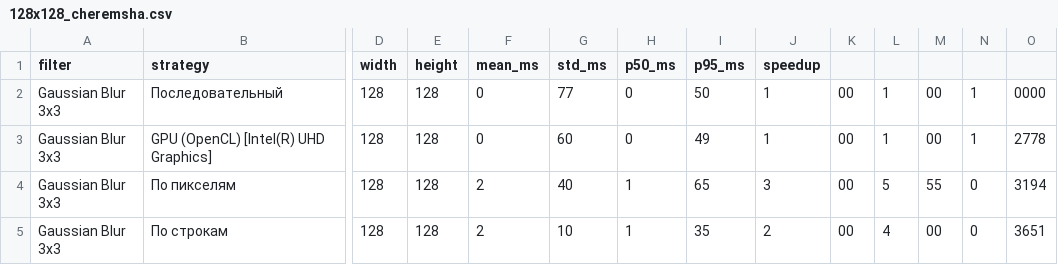
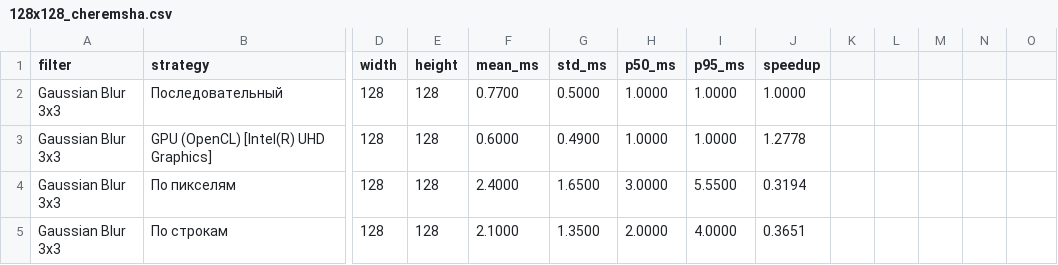
Before and after one commit to VladimirKhmelev/Image-Convolution, a CSV file: benchmark_data/128x128_cheremsha.csv, drawn as a sheet; only a part is shown, gaps mark what is left out; the diff covers the shown part only; the diff names each change by its address in the sheet, - before the commit and + after, or states it on an @@ line.

```diff
--- a/benchmark_data/128x128_cheremsha.csv
+++ b/benchmark_data/128x128_cheremsha.csv
-F2 (mean_ms): 0
+F2 (mean_ms): 0.7700
-G2 (std_ms): 77
+G2 (std_ms): 0.5000
-H2:H3 (p50_ms): 0
+H2:H3 (p50_ms): 1.0000
-I2 (p95_ms): 50
+I2 (p95_ms): 1.0000
-J2 (speedup): 1
+J2 (speedup): 1.0000
-K2:K5: 00
+K2:K5: (empty)
-L2:L3: 1
+L2:L3: (empty)
-M2:M3: 00
+M2:M3: (empty)
-N2:N3: 1
+N2:N3: (empty)
-O2: 0000
+O2: (empty)
-F3 (mean_ms): 0
+F3 (mean_ms): 0.6000
-G3 (std_ms): 60
+G3 (std_ms): 0.4900
-I3 (p95_ms): 49
+I3 (p95_ms): 1.0000
-J3 (speedup): 1
+J3 (speedup): 1.2778
-O3: 2778
+O3: (empty)
-F4 (mean_ms): 2
+F4 (mean_ms): 2.4000
-G4 (std_ms): 40
+G4 (std_ms): 1.6500
-H4 (p50_ms): 1
+H4 (p50_ms): 3.0000
-I4 (p95_ms): 65
+I4 (p95_ms): 5.5500
-J4 (speedup): 3
+J4 (speedup): 0.3194
-L4: 5
+L4: (empty)
-M4: 55
+M4: (empty)
-N4:N5: 0
+N4:N5: (empty)
-O4: 3194
+O4: (empty)
-F5 (mean_ms): 2
+F5 (mean_ms): 2.1000
-G5 (std_ms): 10
+G5 (std_ms): 1.3500
-H5 (p50_ms): 1
+H5 (p50_ms): 2.0000
-I5 (p95_ms): 35
+I5 (p95_ms): 4.0000
-J5 (speedup): 2
+J5 (speedup): 0.3651
-L5: 4
+L5: (empty)
-M5: 00
+M5: (empty)
-O5: 3651
+O5: (empty)
```
Also changed, not shown: 40 edited cells elsewhere in this file, benchmark_data/1920x1920_pudge.csv, benchmark_data/3000x3000_village.csv, 2 other files.
